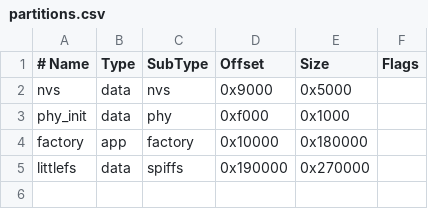
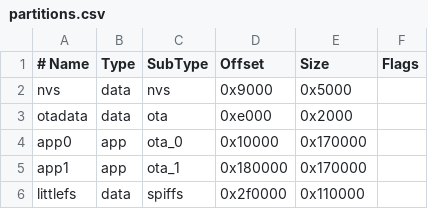
Before and after one commit to mBlinkii/PixelClock, a CSV file: partitions.csv, drawn as a sheet.

```diff
--- a/partitions.csv
+++ b/partitions.csv
@@ -2,4 +2,5 @@
 nvs,      data, nvs,     0x9000,  0x5000,
-phy_init, data, phy,     0xf000,  0x1000,
-factory,  app,  factory, 0x10000, 0x180000,
-littlefs, data, spiffs,  0x190000,0x270000,
+otadata,  data, ota,     0xe000,  0x2000,
+app0,     app,  ota_0,   0x10000, 0x170000,
+app1,     app,  ota_1,   0x180000,0x170000,
+littlefs, data, spiffs,  0x2f0000,0x110000,
```
Also changed, not shown: 20 other files.
